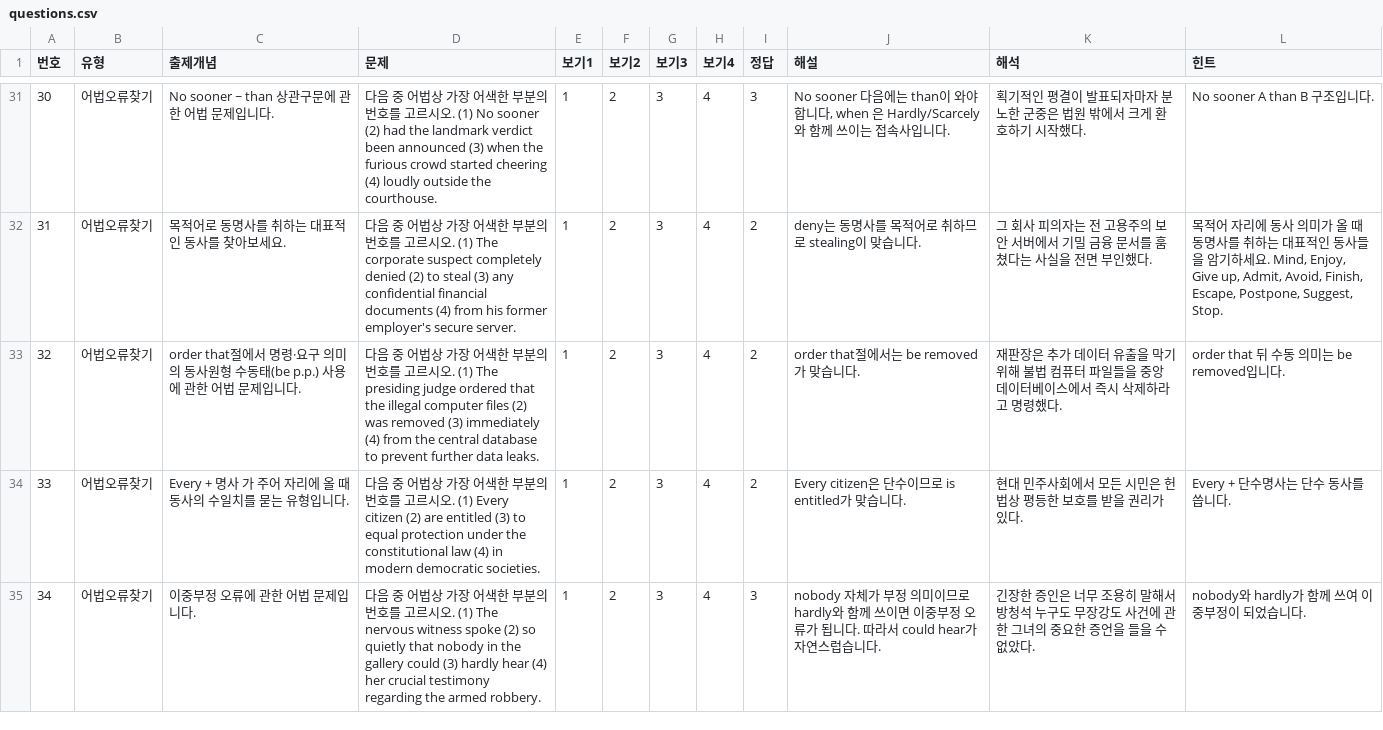
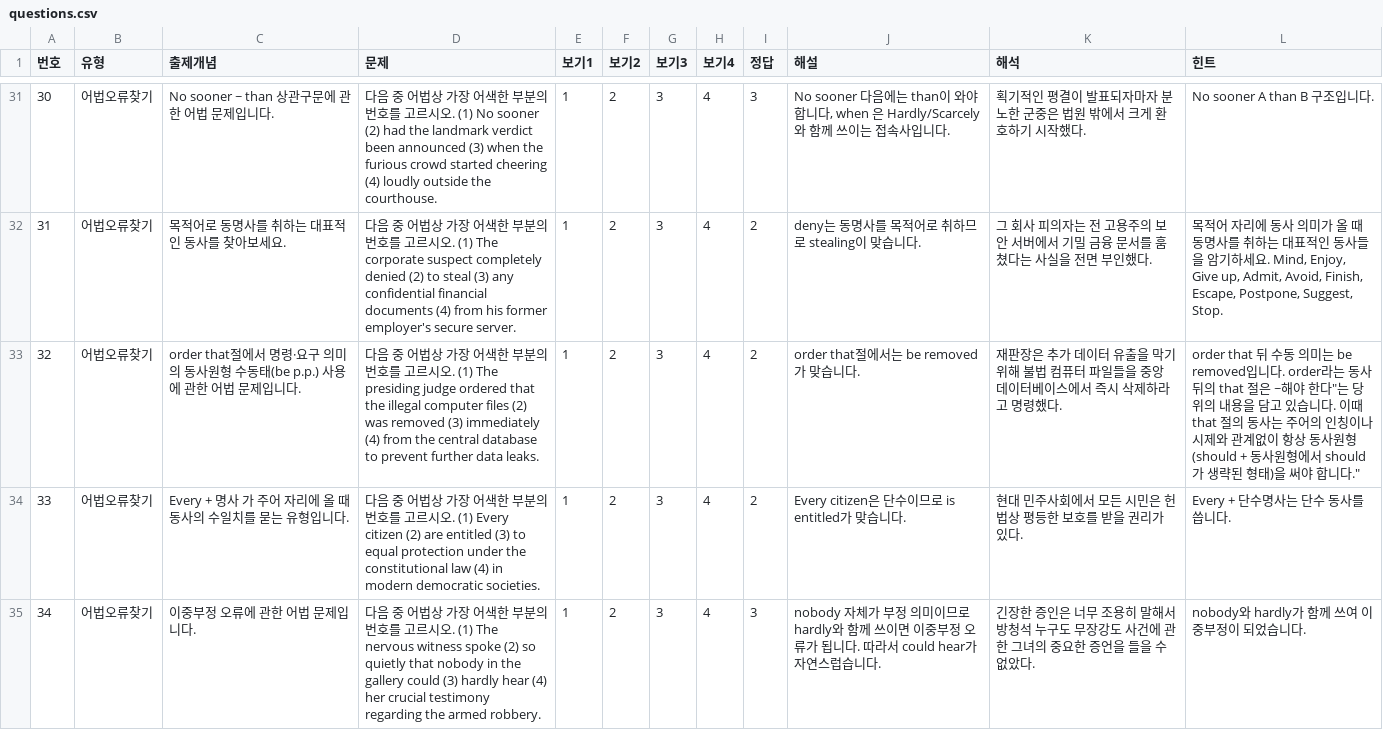
Before and after one commit to davidhor2026/law-english, a CSV file: questions.csv, drawn as a sheet; only a part is shown, gaps mark what is left out.

Commit message:
Update questions.csv

```diff
--- a/questions.csv
+++ b/questions.csv
@@ -32,3 +32,3 @@
 "31","어법오류찾기","목적어로 동명사를 취하는 대표적인 동사를 찾아보세요.","다음 중 어법상 가장 어색한 부분의 번호를 고르시오. (1) The corporate suspect completely denied (2) to steal (3) any confidential financial documents (4) from his former employer's secure server.","1","2","3","4","2","deny는 동명사를 목적어로 취하므로 stealing이 맞습니다.","그 회사 피의자는 전 고용주의 보안 서버에서 기밀 금융 문서를 훔쳤다는 사실을 전면 부인했다.","목적어 자리에 동사 의미가 올 때 동명사를 취하는 대표적인 동사들을 암기하세요. Mind, Enjoy, Give up, Admit, Avoid, Finish, Escape, Postpone, Suggest, Stop."
-"32","어법오류찾기","order that절에서 명령·요구 의미의 동사원형 수동태(be p.p.) 사용에 관한 어법 문제입니다.","다음 중 어법상 가장 어색한 부분의 번호를 고르시오. (1) The presiding judge ordered that the illegal computer files (2) was removed (3) immediately (4) from the central database to prevent further data leaks.","1","2","3","4","2","order that절에서는 be removed가 맞습니다.","재판장은 추가 데이터 유출을 막기 위해 불법 컴퓨터 파일들을 중앙 데이터베이스에서 즉시 삭제하라고 명령했다.","order that 뒤 수동 의미는 be removed입니다."
+"32","어법오류찾기","order that절에서 명령·요구 의미의 동사원형 수동태(be p.p.) 사용에 관한 어법 문제입니다.","다음 중 어법상 가장 어색한 부분의 번호를 고르시오. (1) The presiding judge ordered that the illegal computer files (2) was removed (3) immediately (4) from the central database to prevent further data leaks.","1","2","3","4","2","order that절에서는 be removed가 맞습니다.","재판장은 추가 데이터 유출을 막기 위해 불법 컴퓨터 파일들을 중앙 데이터베이스에서 즉시 삭제하라고 명령했다.","order that 뒤 수동 의미는 be removed입니다. order라는 동사 뒤의 that 절은 "~해야 한다"는 당위의 내용을 담고 있습니다. 이때 that 절의 동사는 주어의 인칭이나 시제와 관계없이 항상 동사원형(should + 동사원형에서 should가 생략된 형태)을 써야 합니다."
 "33","어법오류찾기","Every + 명사 가 주어 자리에 올 때 동사의 수일치를 묻는 유형입니다.","다음 중 어법상 가장 어색한 부분의 번호를 고르시오. (1) Every citizen (2) are entitled (3) to equal protection under the constitutional law (4) in modern democratic societies.","1","2","3","4","2","Every citizen은 단수이므로 is entitled가 맞습니다.","현대 민주사회에서 모든 시민은 헌법상 평등한 보호를 받을 권리가 있다.","Every + 단수명사는 단수 동사를 씁니다."
```
